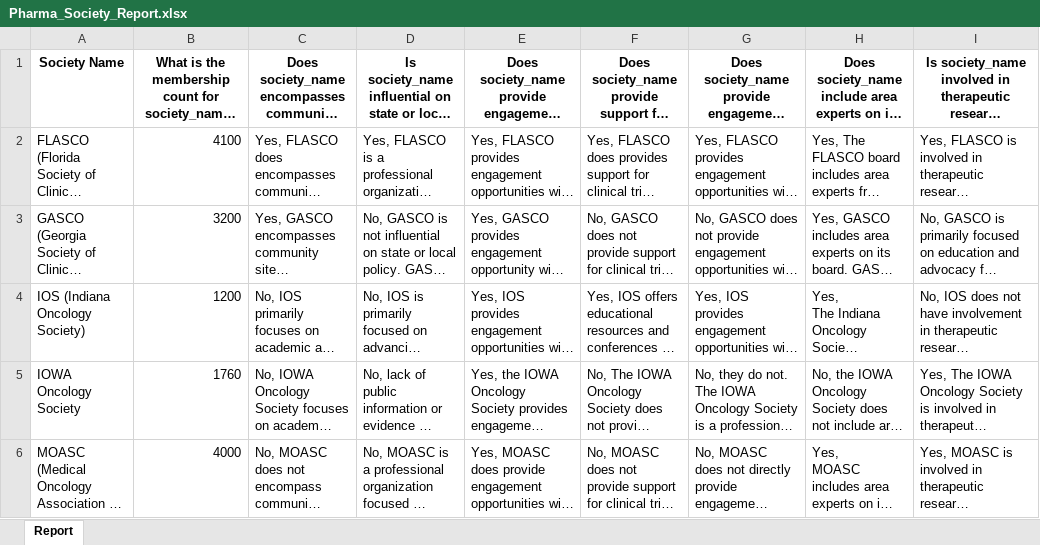
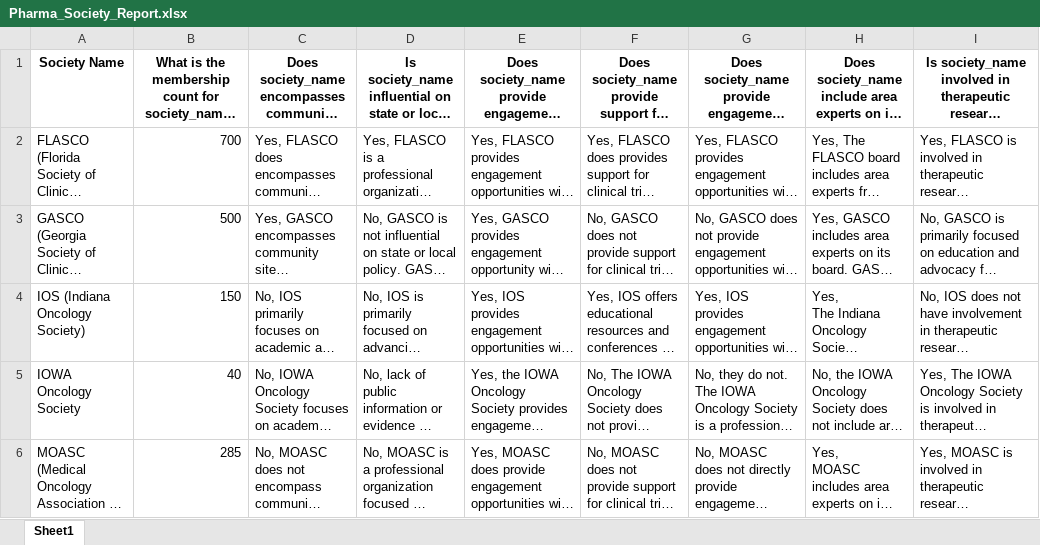
Before and after one commit to kushagraaery/qnagenerator, an Excel workbook: Pharma_Society_Report.xlsx, sheet Sheet1, drawn as a sheet; only a part is shown; long unchanged cells end in …; values as stored, in another font and other column widths than the file's, no borders; the diff names each change by its address in the sheet, - before the commit and + after, or states it on an @@ line.

Commit message:
Updated Excel file via Streamlit

```diff
--- a/Pharma_Society_Report.xlsx (sheet Sheet1)
+++ b/Pharma_Society_Report.xlsx (sheet Sheet1)
-sheet tab: Report
+sheet tab: Sheet1
-B2: 4100
+B2: 700
-B3: 3200
+B3: 500
-B4: 1200
+B4: 150
-B5: 1760
+B5: 40
-B6: 4000
+B6: 285
```
